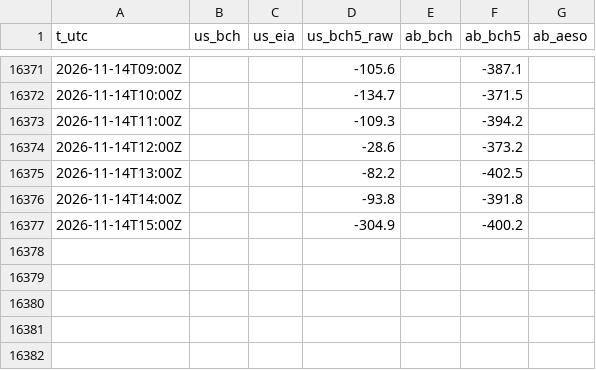
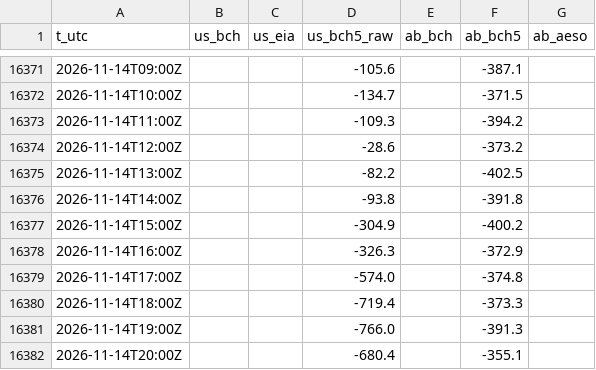
Before and after one commit to warrenboyle/bc-powerflow, a CSV file: docs/source_compare.csv, drawn as a sheet; only a part is shown, gaps mark what is left out; the diff names each change by its address in the sheet, - before the commit and + after, or states it on an @@ line.

```diff
--- a/docs/source_compare.csv
+++ b/docs/source_compare.csv
+row 16378: 2026-11-14T16:00Z |  |  | -326.3 |  | -372.9
+row 16379: 2026-11-14T17:00Z |  |  | -574.0 |  | -374.8
+row 16380: 2026-11-14T18:00Z |  |  | -719.4 |  | -373.3
+row 16381: 2026-11-14T19:00Z |  |  | -766.0 |  | -391.3
+row 16382: 2026-11-14T20:00Z |  |  | -680.4 |  | -355.1
```
Also changed, not shown: docs/hourly.csv, 2 other files.
